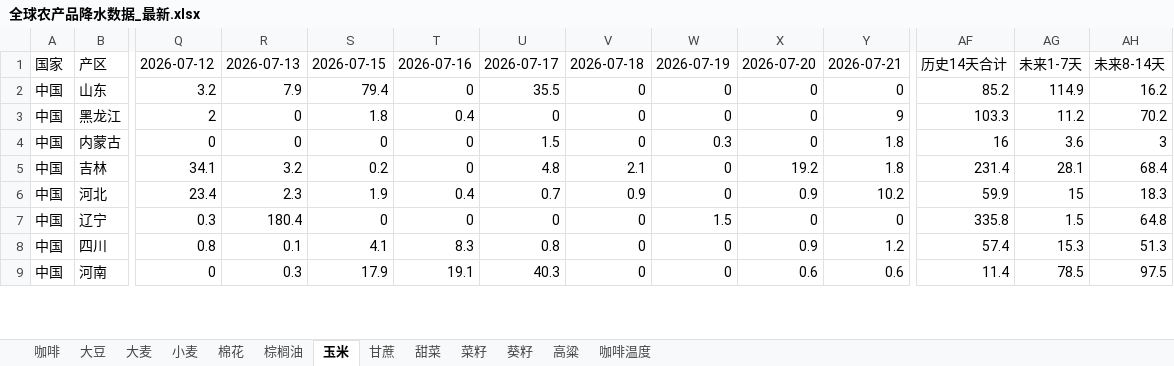
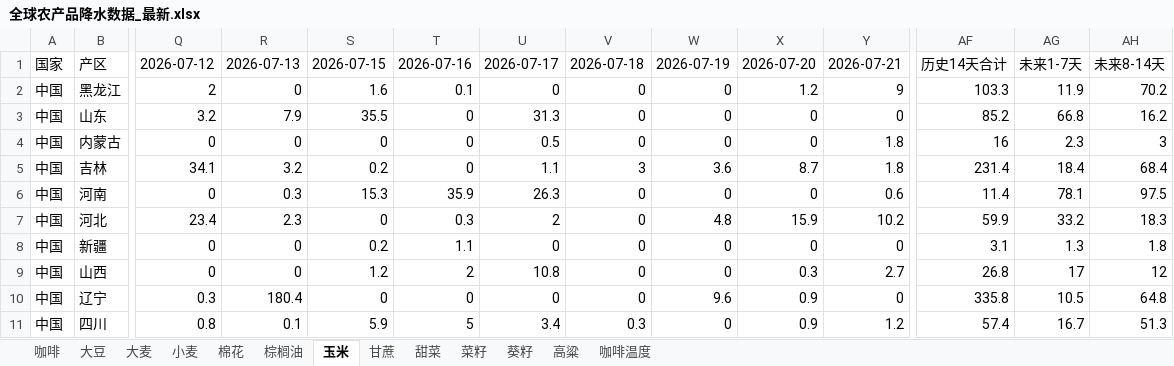
Before and after one commit to 2368846312-oss/ag-weather, an Excel workbook: 全球农产品降水数据_最新.xlsx, sheet 玉米, drawn as a sheet; only a part is shown, gaps mark what is left out; values as stored, in another font and other column widths than the file's, no cell formats; removed rows and columns are numbered as before the commit, all else as after; rows hold the shown columns only; the diff covers the shown part only; the diff names each change by its address in the sheet, - before the commit and + after, or states it on an @@ line.

```diff
--- a/全球农产品降水数据_最新.xlsx (sheet 玉米)
+++ b/全球农产品降水数据_最新.xlsx (sheet 玉米)
+row 2: 中国 | 黑龙江 | 2 | 0 | 1.6 | 0.1 | 0 | 0 | 0 | 1.2 | 9 | 103.3 | 11.9 | 70.2
-S3: 79.4
+S3: 35.5
-U3: 35.5
+U3: 31.3
-AG3: 114.9
+AG3: 66.8
-row 3: 中国 | 黑龙江 | 2 | 0 | 1.8 | 0.4 | 0 | 0 | 0 | 0 | 9 | 103.3 | 11.2 | 70.2
-U4: 1.5
+U4: 0.5
-W4: 0.3
+W4: 0
-AG4: 3.6
+AG4: 2.3
-U5: 4.8
+U5: 1.1
-V5: 2.1
+V5: 3
-W5: 0
+W5: 3.6
-X5: 19.2
+X5: 8.7
-AG5: 28.1
+AG5: 18.4
+row 6: 中国 | 河南 | 0 | 0.3 | 15.3 | 35.9 | 26.3 | 0 | 0 | 0 | 0.6 | 11.4 | 78.1 | 97.5
-S7: 1.9
+S7: 0
-T7: 0.4
+T7: 0.3
-U7: 0.7
+U7: 2
-V7: 0.9
+V7: 0
-W7: 0
+W7: 4.8
-X7: 0.9
+X7: 15.9
-AG7: 15
+AG7: 33.2
+row 8: 中国 | 新疆 | 0 | 0 | 0.2 | 1.1 | 0 | 0 | 0 | 0 | 0 | 3.1 | 1.3 | 1.8
+row 9: 中国 | 山西 | 0 | 0 | 1.2 | 2 | 10.8 | 0 | 0 | 0.3 | 2.7 | 26.8 | 17 | 12
-W10: 1.5
+W10: 9.6
-X10: 0
+X10: 0.9
-AG10: 1.5
+AG10: 10.5
-S11: 4.1
+S11: 5.9
-T11: 8.3
+T11: 5
-U11: 0.8
+U11: 3.4
-V11: 0
+V11: 0.3
-AG11: 15.3
+AG11: 16.7
-row 9: 中国 | 河南 | 0 | 0.3 | 17.9 | 19.1 | 40.3 | 0 | 0 | 0.6 | 0.6 | 11.4 | 78.5 | 97.5
```
Also changed, not shown: 10 added rows, 12 removed rows, 3 moved rows and 128 edited cells elsewhere in this sheet, sheet 小麦, sheet 咖啡温度, sheet 大豆, sheet 菜籽, sheet 葵籽, sheet 甘蔗, 6 more sheets, cell formats, VHI_Data/VHI_最近6周汇总.xlsx.
